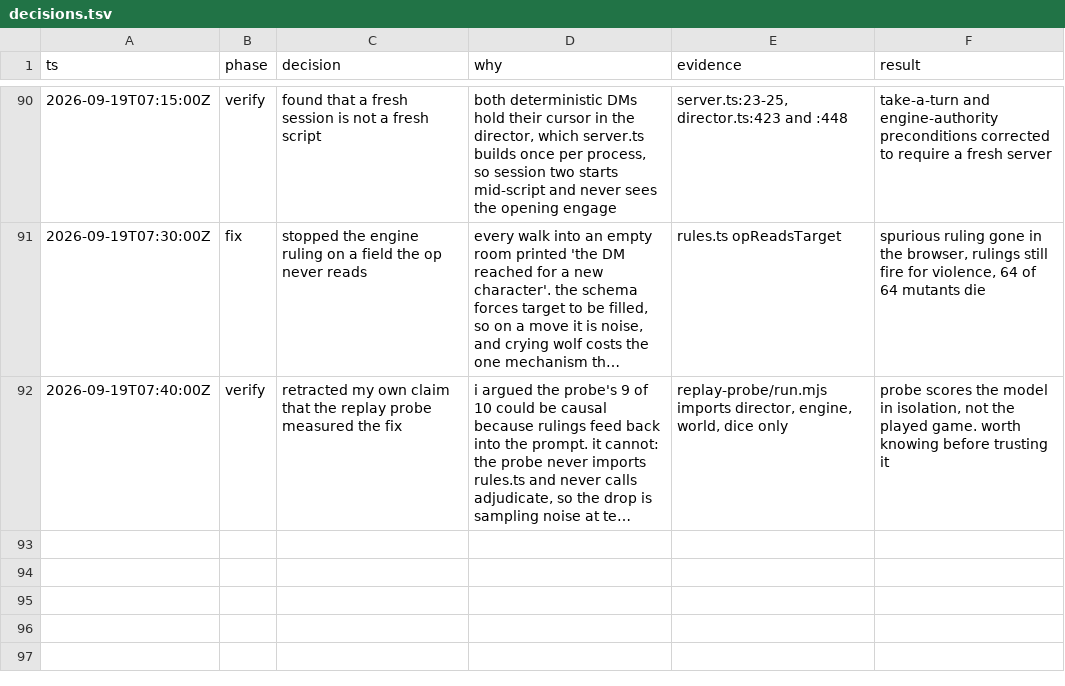
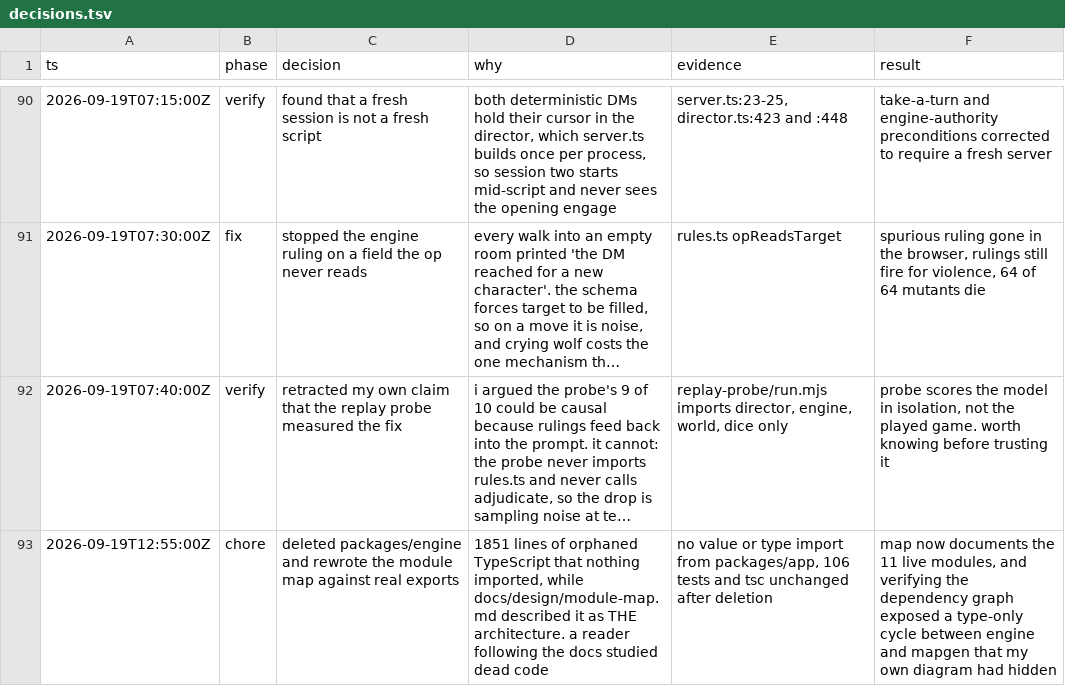
Before and after one commit to darinh/portale, a TSV file: decisions.tsv, drawn as a sheet; only a part is shown, gaps mark what is left out; long unchanged cells end in …; the diff names each change by its address in the sheet, - before the commit and + after, or states it on an @@ line.

```diff
--- a/decisions.tsv
+++ b/decisions.tsv
+row 93: 2026-09-19T12:55:00Z | chore | deleted packages/engine and rewrote the module map against real exports | 1851 lines of orphaned TypeScript that nothing imported, while docs/design/module-map.md described it as THE architecture. a reader following the docs studied dead code | no value or type import from packages/app, 106 tests and tsc unchanged after deletion | map now documents the 11 live modules, and verifying the dependency graph exposed a type-only cycle between engine and mapgen that my own diagram had hidden
```
Also changed, not shown: 16 other files.
